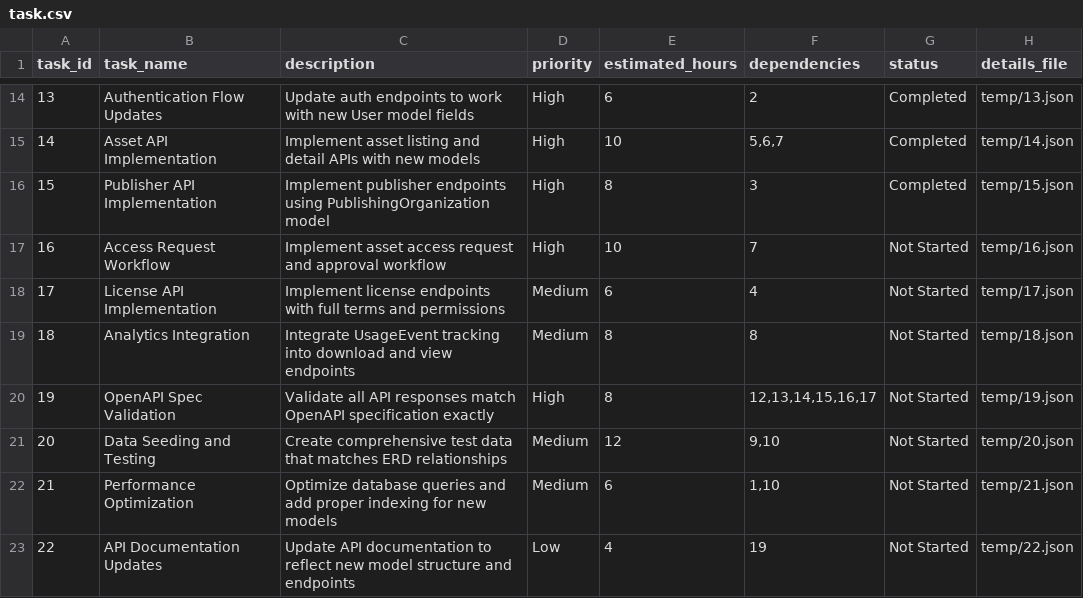
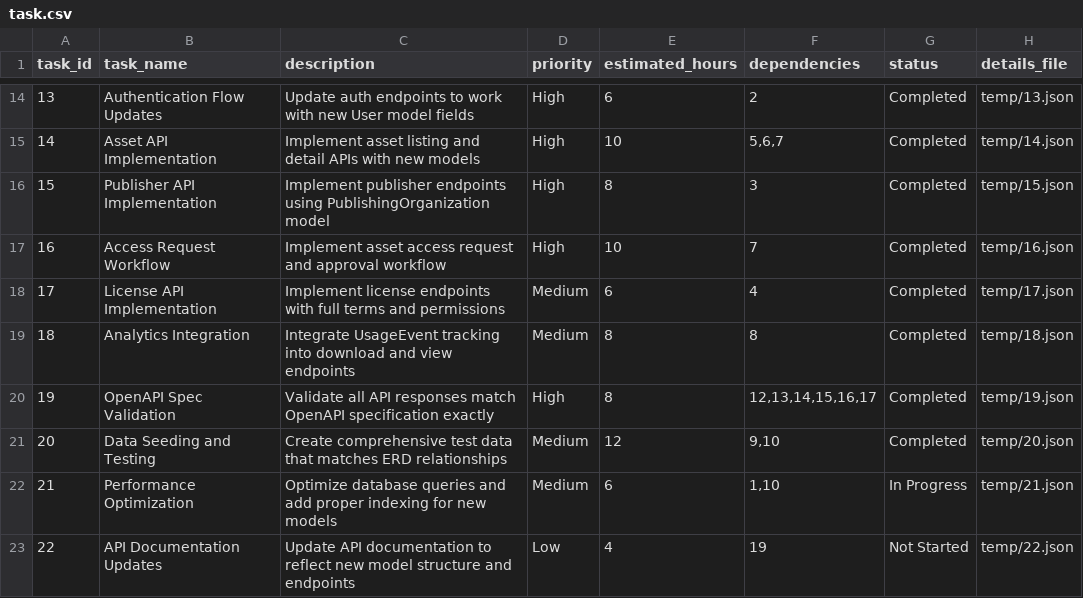
Before and after one commit to Itqan-community/cms-backend, a CSV file: temp/task.csv, drawn as a sheet; only a part is shown, gaps mark what is left out.

Commit message:
Task 16, 17, 18, 19, 20

```diff
--- a/temp/task.csv
+++ b/temp/task.csv
@@ -16,8 +16,8 @@ task_id,task_name,description,priority,estimated_hours,dependencies,status,detai
 15,Publisher API Implementation,Implement publisher endpoints using PublishingOrganization model,High,8,3,Completed,temp/15.json
-16,Access Request Workflow,Implement asset access request and approval workflow,High,10,7,Not Started,temp/16.json
-17,License API Implementation,Implement license endpoints with full terms and permissions,Medium,6,4,Not Started,temp/17.json
-18,Analytics Integration,Integrate UsageEvent tracking into download and view endpoints,Medium,8,8,Not Started,temp/18.json
-19,OpenAPI Spec Validation,Validate all API responses match OpenAPI specification exactly,High,8,"12,13,14,15,16,17",Not Started,temp/19.json
-20,Data Seeding and Testing,Create comprehensive test data that matches ERD relationships,Medium,12,"9,10",Not Started,temp/20.json
-21,Performance Optimization,Optimize database queries and add proper indexing for new models,Medium,6,"1,10",Not Started,temp/21.json
+16,Access Request Workflow,Implement asset access request and approval workflow,High,10,7,Completed,temp/16.json
+17,License API Implementation,Implement license endpoints with full terms and permissions,Medium,6,4,Completed,temp/17.json
+18,Analytics Integration,Integrate UsageEvent tracking into download and view endpoints,Medium,8,8,Completed,temp/18.json
+19,OpenAPI Spec Validation,Validate all API responses match OpenAPI specification exactly,High,8,"12,13,14,15,16,17",Completed,temp/19.json
+20,Data Seeding and Testing,Create comprehensive test data that matches ERD relationships,Medium,12,"9,10",Completed,temp/20.json
+21,Performance Optimization,Optimize database queries and add proper indexing for new models,Medium,6,"1,10",In Progress,temp/21.json
 22,API Documentation Updates,Update API documentation to reflect new model structure and endpoints,Low,4,19,Not Started,temp/22.json
```
Also changed, not shown: 7 other files.
